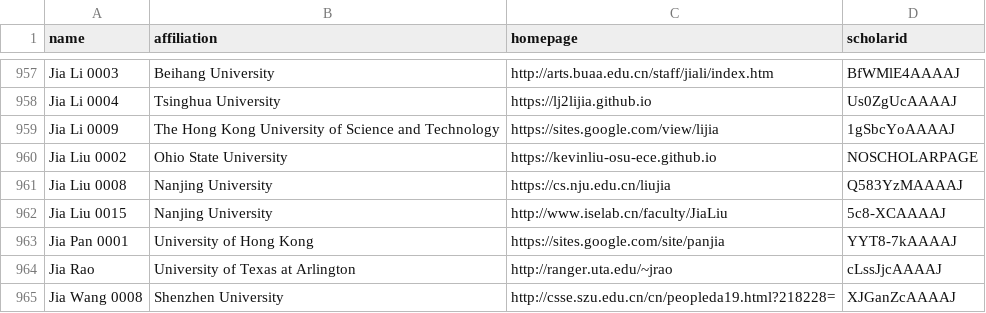
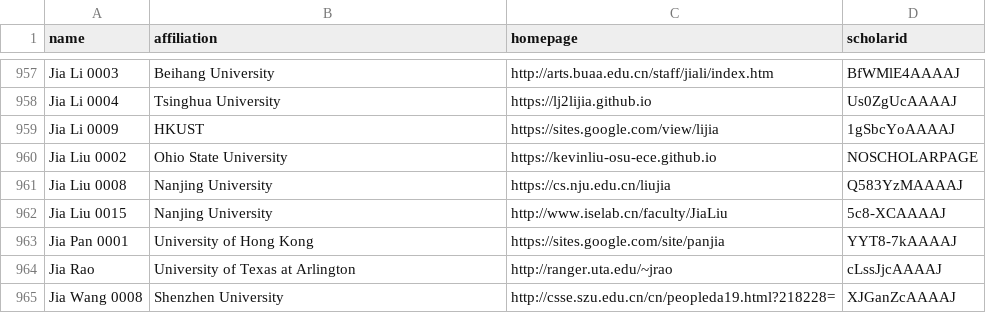
Before and after one commit to Jarviswang94/CSrankings, a CSV file: csrankings-j.csv, drawn as a sheet; only a part is shown, gaps mark what is left out.

Commit message:
Add Prof. Jia Li from HKUST

```diff
--- a/csrankings-j.csv
+++ b/csrankings-j.csv
@@ -958,3 +958,3 @@ Jia Li 0003,Beihang University,http://arts.buaa.edu.cn/staff/jiali/index.htm,BfW
 Jia Li 0004,Tsinghua University,https://lj2lijia.github.io,Us0ZgUcAAAAJ
-Jia Li 0009,The Hong Kong University of Science and Technology,https://sites.google.com/view/lijia,1gSbcYoAAAAJ
+Jia Li 0009,HKUST,https://sites.google.com/view/lijia,1gSbcYoAAAAJ
 Jia Liu 0002,Ohio State University,https://kevinliu-osu-ece.github.io,NOSCHOLARPAGE
```
